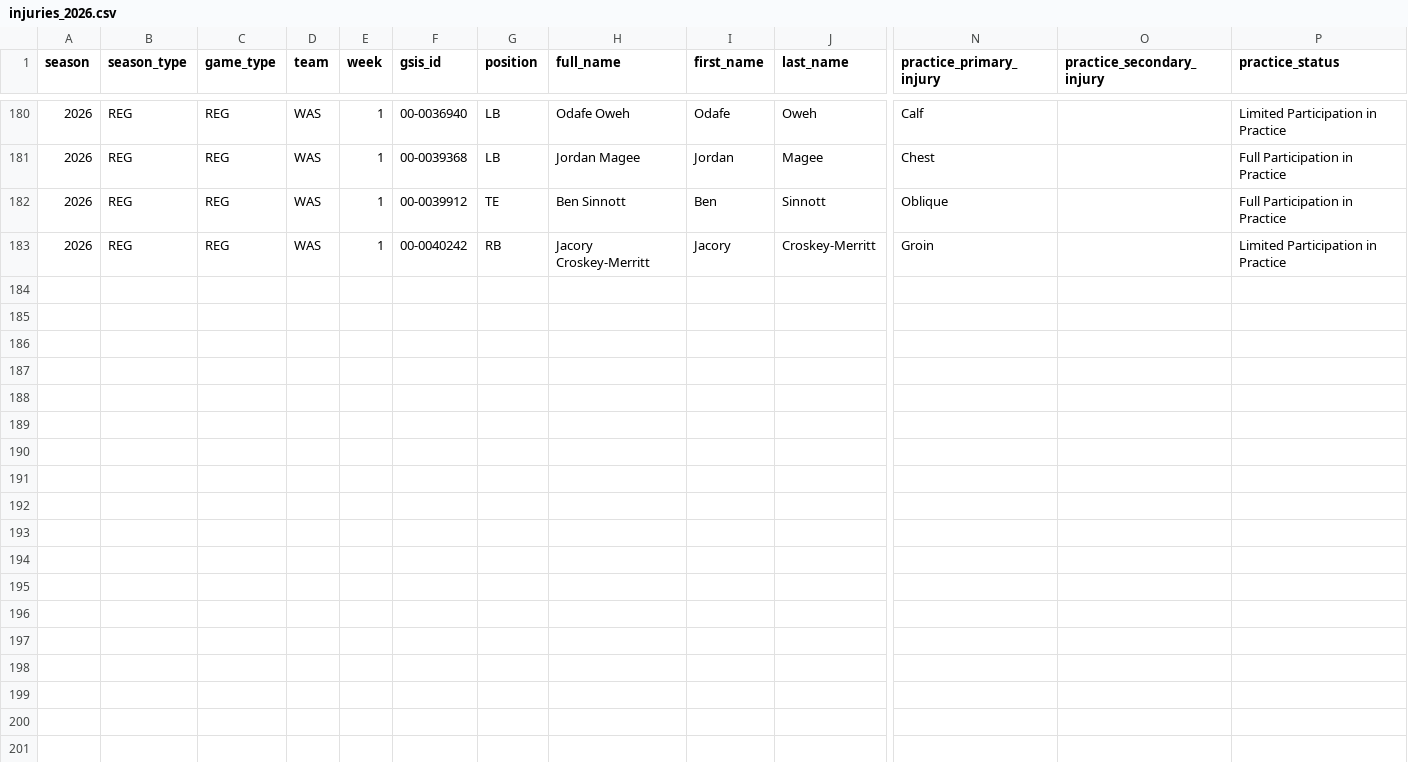
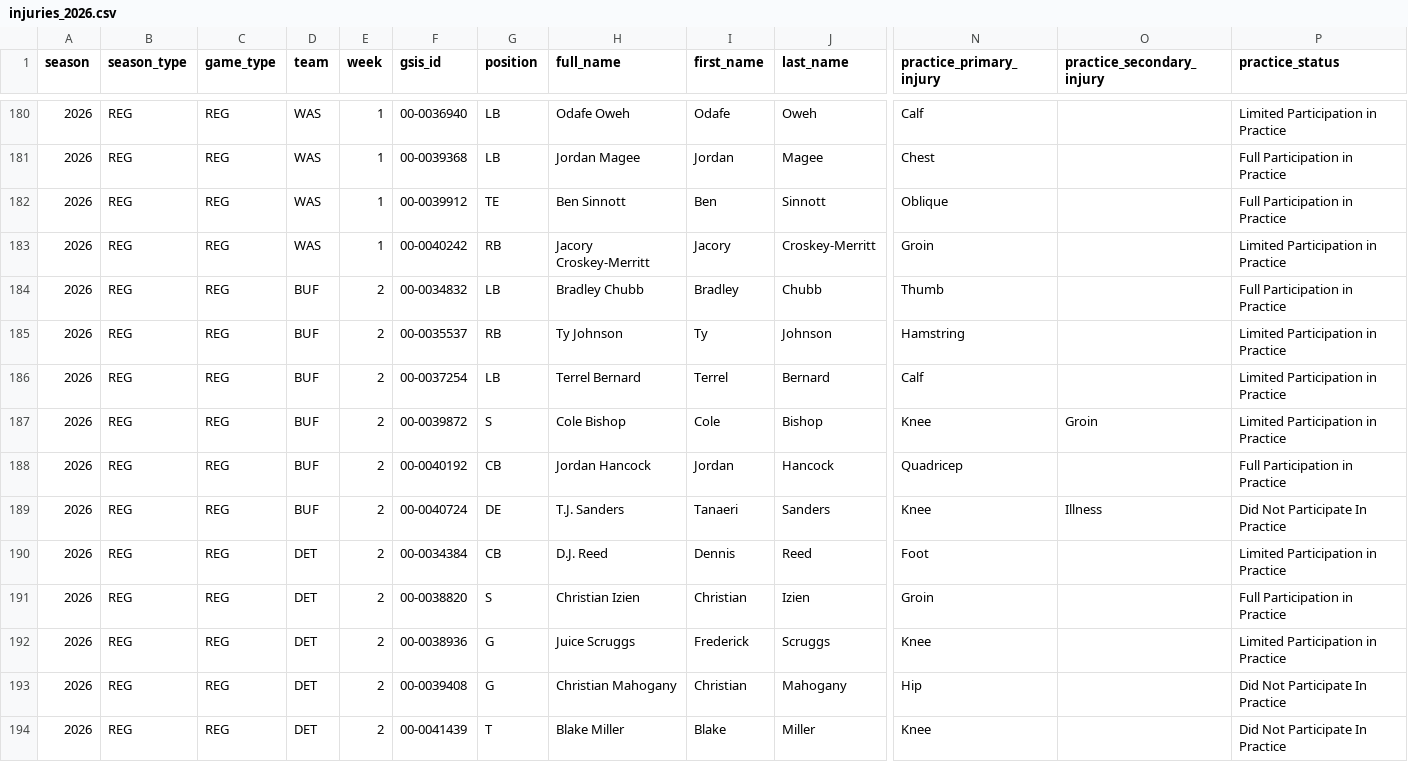
Before and after one commit to brianmarks4-byte/prop-edge, a CSV file: data/injuries_2026.csv, drawn as a sheet; only a part is shown, gaps mark what is left out; rows hold the shown columns only; the diff names each change by its address in the sheet, - before the commit and + after, or states it on an @@ line.

```diff
--- a/data/injuries_2026.csv
+++ b/data/injuries_2026.csv
+row 184: 2026 | REG | REG | BUF | 2 | 00-0034832 | LB | Bradley Chubb | Bradley | Chubb | Thumb |  | Full Participation in Practice
+row 185: 2026 | REG | REG | BUF | 2 | 00-0035537 | RB | Ty Johnson | Ty | Johnson | Hamstring |  | Limited Participation in Practice
+row 186: 2026 | REG | REG | BUF | 2 | 00-0037254 | LB | Terrel Bernard | Terrel | Bernard | Calf |  | Limited Participation in Practice
+row 187: 2026 | REG | REG | BUF | 2 | 00-0039872 | S | Cole Bishop | Cole | Bishop | Knee | Groin | Limited Participation in Practice
+row 188: 2026 | REG | REG | BUF | 2 | 00-0040192 | CB | Jordan Hancock | Jordan | Hancock | Quadricep |  | Full Participation in Practice
+row 189: 2026 | REG | REG | BUF | 2 | 00-0040724 | DE | T.J. Sanders | Tanaeri | Sanders | Knee | Illness | Did Not Participate In Practice
+row 190: 2026 | REG | REG | DET | 2 | 00-0034384 | CB | D.J. Reed | Dennis | Reed | Foot |  | Limited Participation in Practice
+row 191: 2026 | REG | REG | DET | 2 | 00-0038820 | S | Christian Izien | Christian | Izien | Groin |  | Full Participation in Practice
+row 192: 2026 | REG | REG | DET | 2 | 00-0038936 | G | Juice Scruggs | Frederick | Scruggs | Knee |  | Limited Participation in Practice
+row 193: 2026 | REG | REG | DET | 2 | 00-0039408 | G | Christian Mahogany | Christian | Mahogany | Hip |  | Did Not Participate In Practice
+row 194: 2026 | REG | REG | DET | 2 | 00-0041439 | T | Blake Miller | Blake | Miller | Knee |  | Did Not Participate In Practice
```
Also changed, not shown: data/prop_edge_injuries.csv, data/stats_player_week_2026.csv, 1 other file.
